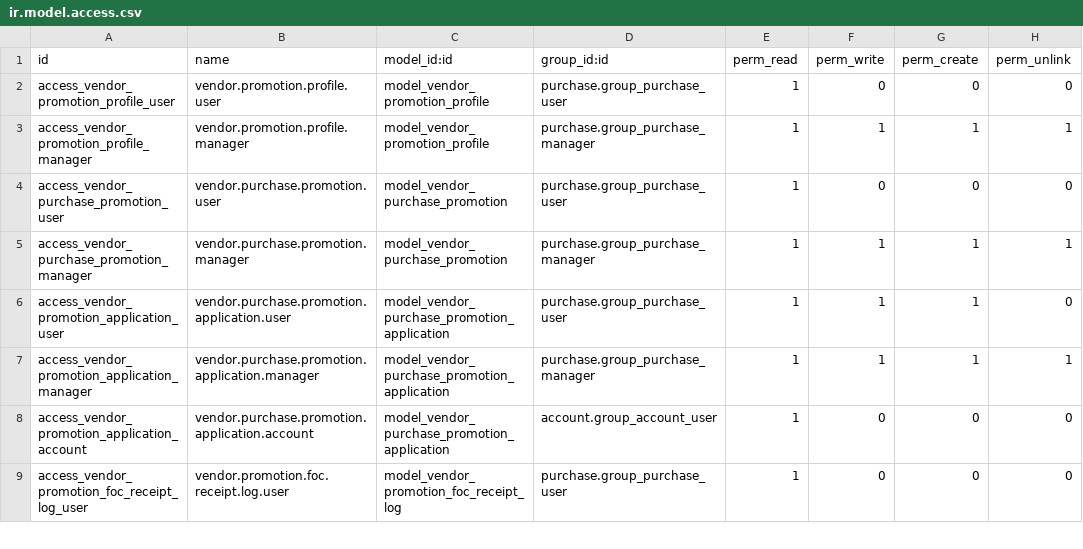
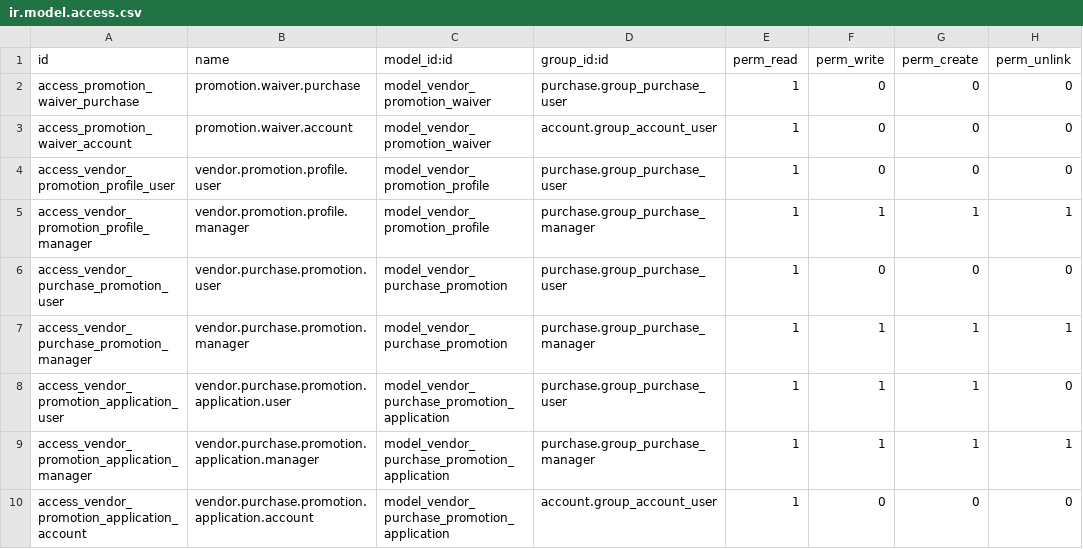
Before and after one commit to atiqodoo/odoo-custom-addons, a CSV file: vendor_purchase_promotions/security/ir.model.access.csv, drawn as a sheet; only a part is shown; the shorter side is filled out with more unchanged rows; the diff names each change by its address in the sheet, - before the commit and + after, or states it on an @@ line.

Commit message:
Update vendor_purchase_promotions module

```diff
--- a/vendor_purchase_promotions/security/ir.model.access.csv
+++ b/vendor_purchase_promotions/security/ir.model.access.csv
+row 2: access_promotion_waiver_purchase | promotion.waiver.purchase | model_vendor_promotion_waiver | purchase.group_purchase_user | 1 | 0 | 0 | 0
+row 3: access_promotion_waiver_account | promotion.waiver.account | model_vendor_promotion_waiver | account.group_account_user | 1 | 0 | 0 | 0
```
Also changed, not shown: 13 other files.
